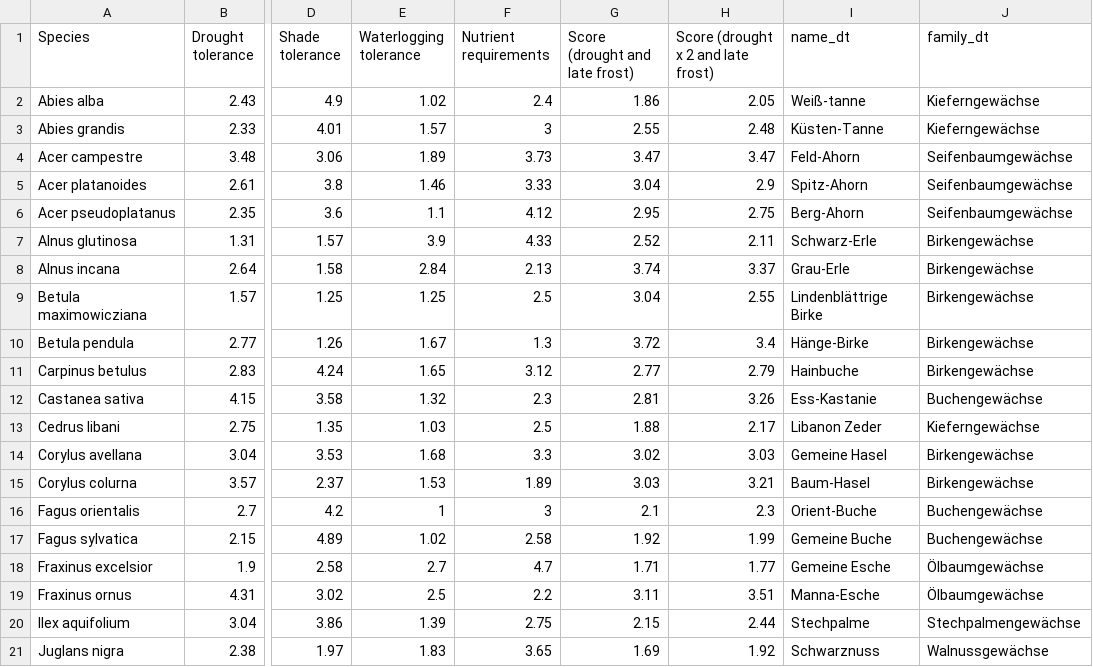
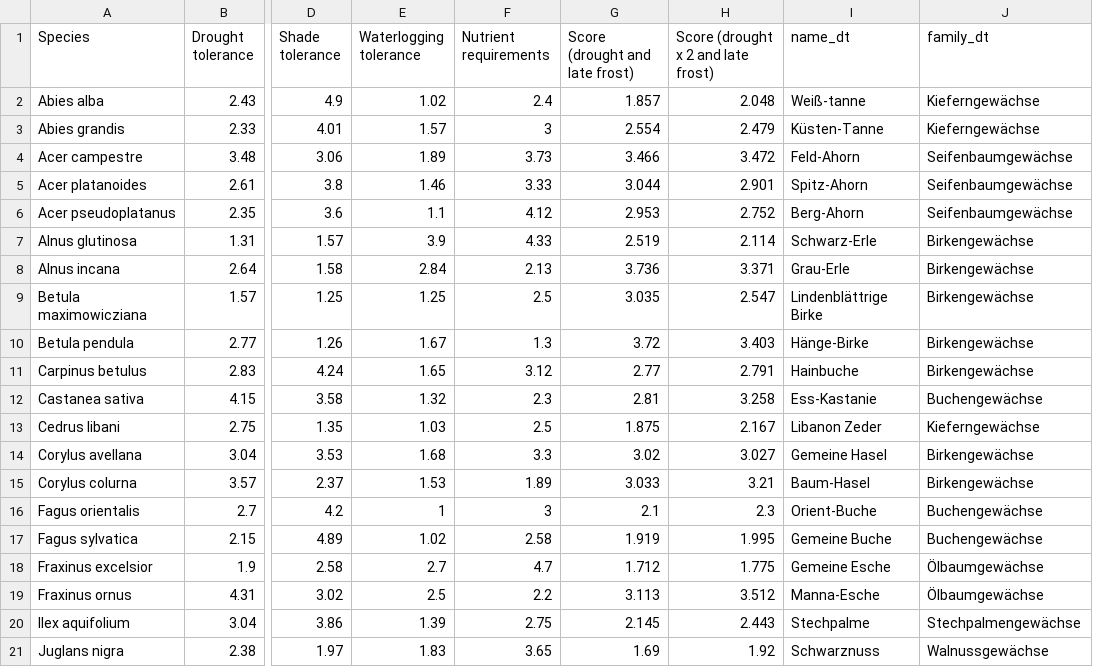
Before and after one commit to mcwimm/thom_etal_species_suitability, a CSV file: data/all_traits.csv, drawn as a sheet; only a part is shown, gaps mark what is left out; the diff covers the shown part only; the diff names each change by its address in the sheet, - before the commit and + after, or states it on an @@ line.

Commit message:
update data and figure numbering

```diff
--- a/data/all_traits.csv
+++ b/data/all_traits.csv
-G2 (Score (drought and late frost)): 1.86
+G2 (Score (drought and late frost)): 1.857
-H2: 2.05
+H2: 2.048
-G3 (Score (drought and late frost)): 2.55
+G3 (Score (drought and late frost)): 2.554
-H3: 2.48
+H3: 2.479
-G4 (Score (drought and late frost)): 3.47
+G4 (Score (drought and late frost)): 3.466
-H4: 3.47
+H4: 3.472
-G5 (Score (drought and late frost)): 3.04
+G5 (Score (drought and late frost)): 3.044
-H5: 2.9
+H5: 2.901
-G6 (Score (drought and late frost)): 2.95
+G6 (Score (drought and late frost)): 2.953
-H6: 2.75
+H6: 2.752
-G7 (Score (drought and late frost)): 2.52
+G7 (Score (drought and late frost)): 2.519
-H7: 2.11
+H7: 2.114
-G8 (Score (drought and late frost)): 3.74
+G8 (Score (drought and late frost)): 3.736
-H8: 3.37
+H8: 3.371
-G9 (Score (drought and late frost)): 3.04
+G9 (Score (drought and late frost)): 3.035
-H9: 2.55
+H9: 2.547
-H10: 3.4
+H10: 3.403
-H11: 2.79
+H11: 2.791
-H12: 3.26
+H12: 3.258
-G13 (Score (drought and late frost)): 1.88
+G13 (Score (drought and late frost)): 1.875
-H13: 2.17
+H13: 2.167
-H14: 3.03
+H14: 3.027
-G15 (Score (drought and late frost)): 3.03
+G15 (Score (drought and late frost)): 3.033
-G17 (Score (drought and late frost)): 1.92
+G17 (Score (drought and late frost)): 1.919
-H17: 1.99
+H17: 1.995
-G18 (Score (drought and late frost)): 1.71
+G18 (Score (drought and late frost)): 1.712
-H18: 1.77
+H18: 1.775
-G19 (Score (drought and late frost)): 3.11
+G19 (Score (drought and late frost)): 3.113
-H19: 3.51
+H19: 3.512
-G20 (Score (drought and late frost)): 2.15
+G20 (Score (drought and late frost)): 2.145
-H20: 2.44
+H20: 2.443
```
Also changed, not shown: 60 edited cells elsewhere in this file, correlations.csv, data/label_dict.csv, 17 other files.
